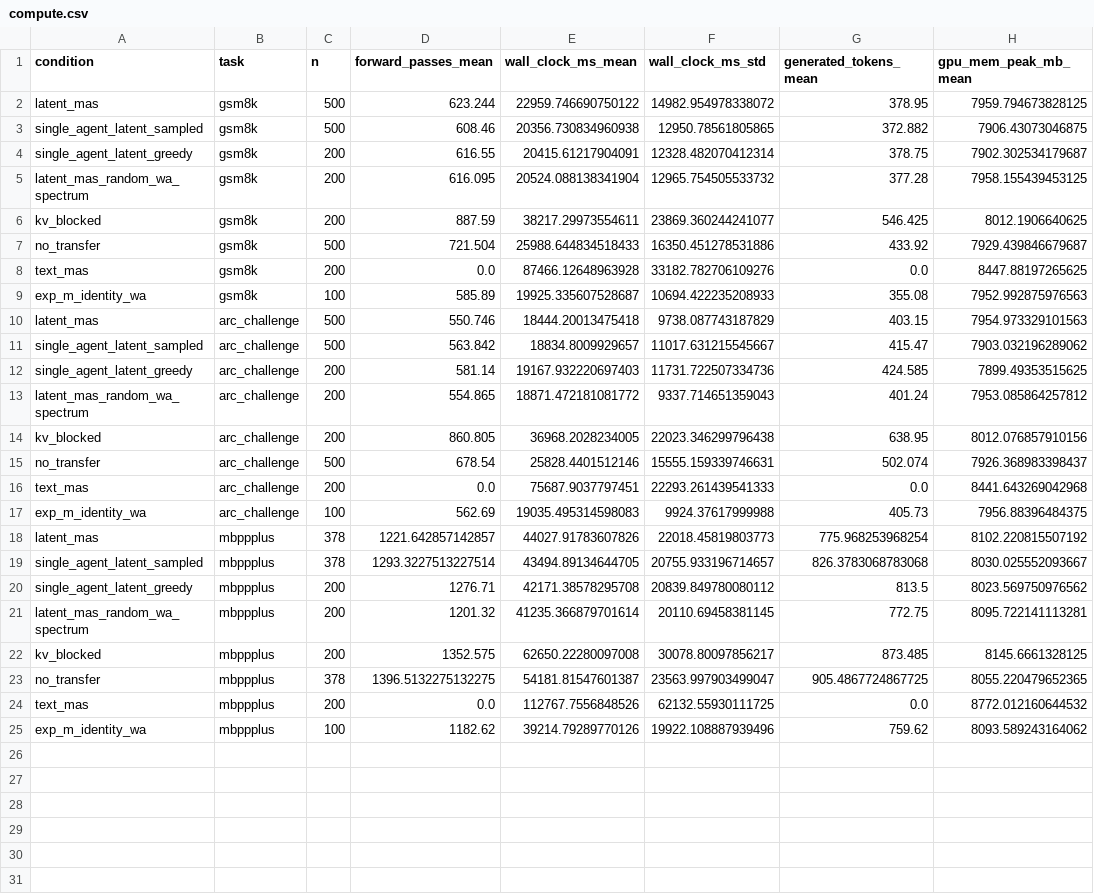
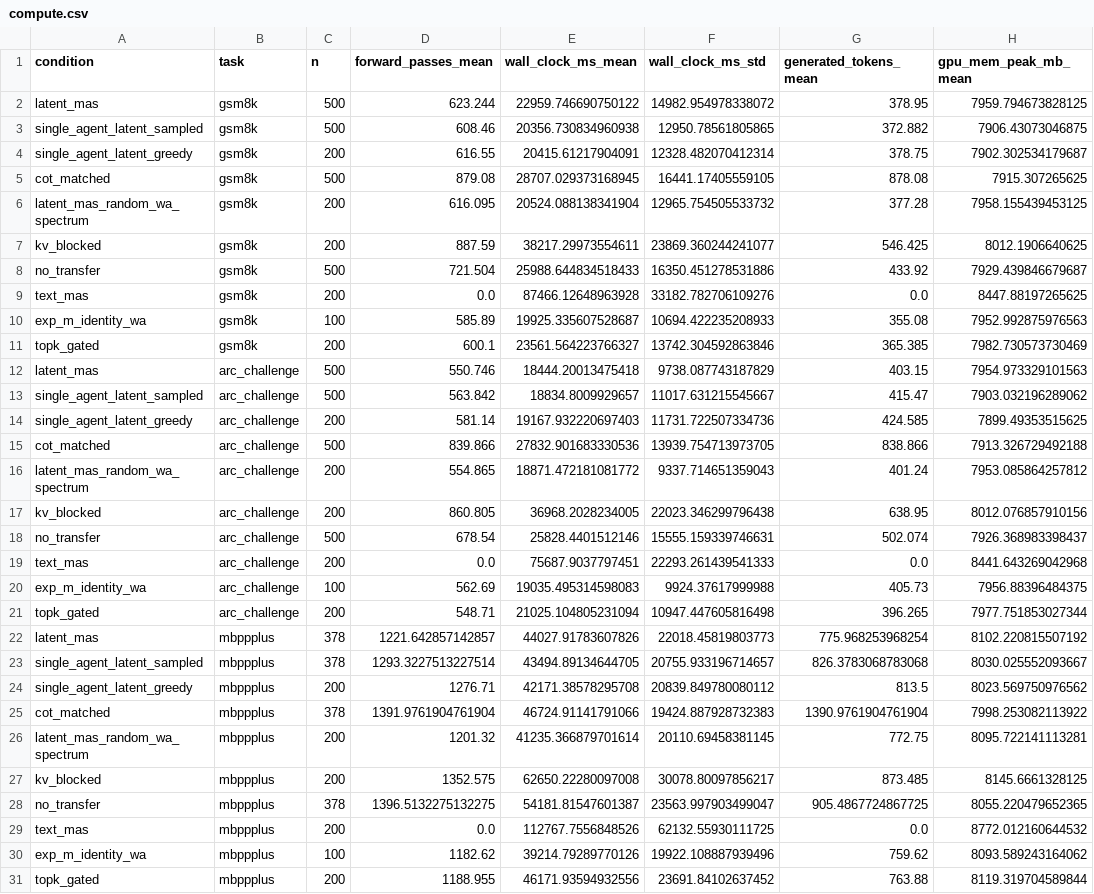
Before and after one commit to spraldev/LatentMAS-interp, a CSV file: results/report/compute.csv, drawn as a sheet; the diff names each change by its address in the sheet, - before the commit and + after, or states it on an @@ line.

```diff
--- a/results/report/compute.csv
+++ b/results/report/compute.csv
+row 5: cot_matched | gsm8k | 500 | 879.08 | 28707.029373168945 | 16441.17405559105 | 878.08 | 7915.307265625
+row 11: topk_gated | gsm8k | 200 | 600.1 | 23561.564223766327 | 13742.304592863846 | 365.385 | 7982.730573730469
+row 15: cot_matched | arc_challenge | 500 | 839.866 | 27832.901683330536 | 13939.754713973705 | 838.866 | 7913.326729492188
+row 21: topk_gated | arc_challenge | 200 | 548.71 | 21025.104805231094 | 10947.447605816498 | 396.265 | 7977.751853027344
+row 25: cot_matched | mbppplus | 378 | 1391.9761904761904 | 46724.91141791066 | 19424.887928732383 | 1390.9761904761904 | 7998.253082113922
+row 31: topk_gated | mbppplus | 200 | 1188.955 | 46171.93594932556 | 23691.84102637452 | 763.88 | 8119.319704589844
```
Also changed, not shown: results/report/accuracy.csv, 33 other files.
